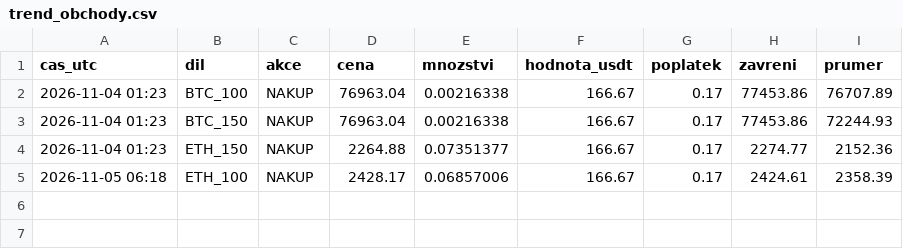
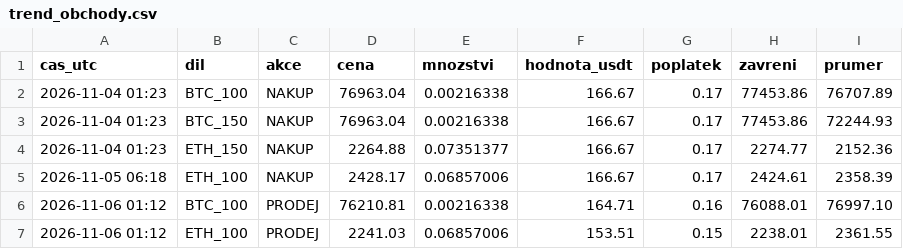
Before and after one commit to mlejnecek/krypto-bot, a CSV file: data/trend_obchody.csv, drawn as a sheet; the diff names each change by its address in the sheet, - before the commit and + after, or states it on an @@ line.

```diff
--- a/data/trend_obchody.csv
+++ b/data/trend_obchody.csv
+row 6: 2026-11-06 01:12 | BTC_100 | PRODEJ | 76210.81 | 0.00216338 | 164.71 | 0.16 | 76088.01 | 76997.10
+row 7: 2026-11-06 01:12 | ETH_100 | PRODEJ | 2241.03 | 0.06857006 | 153.51 | 0.15 | 2238.01 | 2361.55
```
Also changed, not shown: 2 other files.
